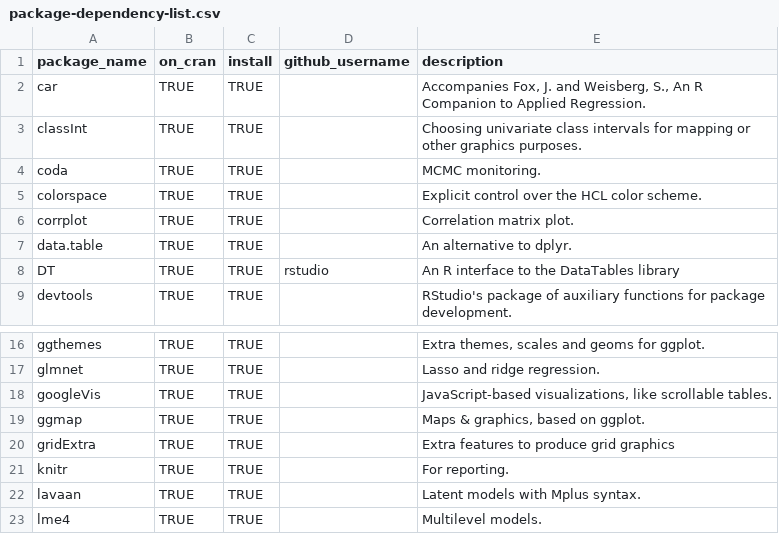
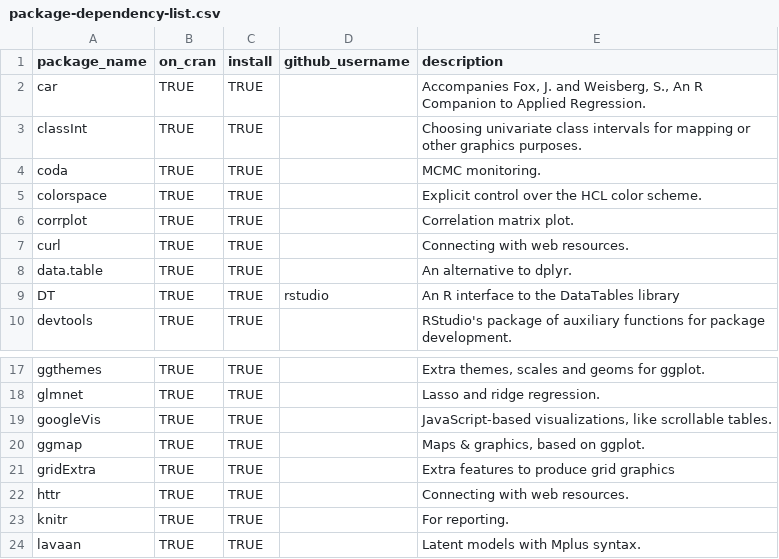
Before and after one commit to OuhscBbmc/RedcapExamplesAndPatterns, a CSV file: utility/package-dependency-list.csv, drawn as a sheet; only a part is shown, gaps mark what is left out; the shorter side is filled out with more unchanged rows; the diff names each change by its address in the sheet, - before the commit and + after, or states it on an @@ line.

Commit message:
Adding curl & httr to package dependencies

```diff
--- a/utility/package-dependency-list.csv
+++ b/utility/package-dependency-list.csv
+row 7: curl | TRUE | TRUE |  | Connecting with web resources.
+row 22: httr | TRUE | TRUE |  | Connecting with web resources.
```
